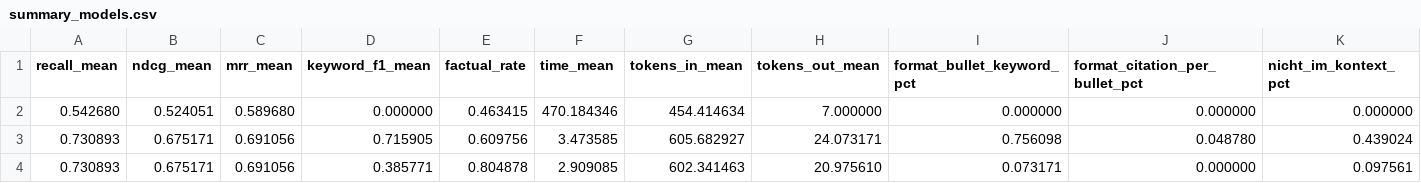
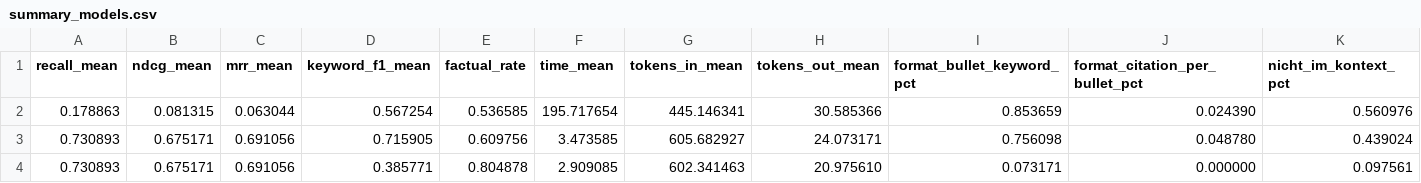
Before and after one commit to Chris-laws/SupportApp, a CSV file: app/chatbot/evaluation/summary_models.csv, drawn as a sheet; only a part is shown; removed rows and columns are numbered as before the commit, all else as after; rows hold the shown columns only; the diff names each change by its address in the sheet, - before the commit and + after, or states it on an @@ line.

```diff
--- a/app/chatbot/evaluation/summary_models.csv
+++ b/app/chatbot/evaluation/summary_models.csv
-row 2: 0.542680 | 0.524051 | 0.589680 | 0.000000 | 0.463415 | 470.184346 | 454.414634 | 7.000000 | 0.000000 | 0.000000 | 0.000000
+row 2: 0.178863 | 0.081315 | 0.063044 | 0.567254 | 0.536585 | 195.717654 | 445.146341 | 30.585366 | 0.853659 | 0.024390 | 0.560976
```
Also changed, not shown: app/chatbot/evaluation/results_hybrid_k20_ctx8_llama3_8b.csv, app/chatbot/evaluation/retrieval_mix_hybrid_k20_ctx8_llama3.csv, 4 other files.
